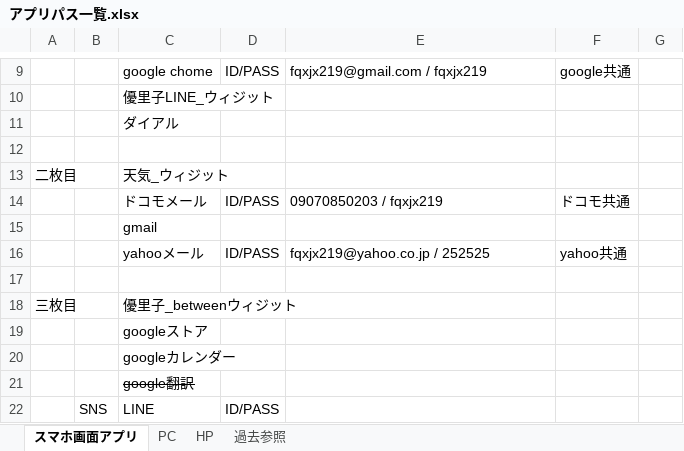
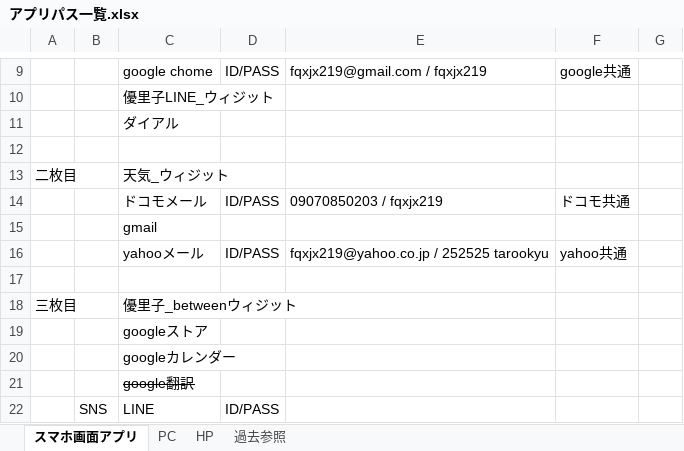
Before and after one commit to tarookyu/IPO, an Excel workbook: アプリパス一覧.xlsx, sheet スマホ画面アプリ, drawn as a sheet; only a part is shown, gaps mark what is left out; values as stored, in another font and other column widths than the file's, no borders; the diff names each change by its address in the sheet, - before the commit and + after, or states it on an @@ line.

```diff
--- a/アプリパス一覧.xlsx (sheet スマホ画面アプリ)
+++ b/アプリパス一覧.xlsx (sheet スマホ画面アプリ)
-E16: fqxjx219@yahoo.co.jp / 252525
+E16: fqxjx219@yahoo.co.jp / 252525 tarookyu
```
Also changed, not shown: IPO監視_2018.xlsm.
